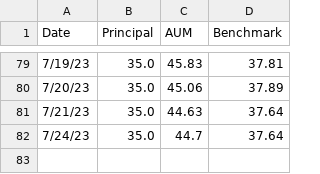
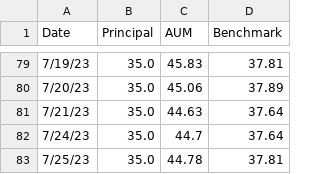
Before and after one commit to lifelonginvestorllc/lifelonginvestorllc.github.io, a CSV file: performance.csv, drawn as a sheet; only a part is shown, gaps mark what is left out.

Commit message:
updated 07252023 performance

```diff
--- a/performance.csv
+++ b/performance.csv
@@ -82 +82,2 @@ Date,Principal,AUM,Benchmark
 7/24/23,35.0,44.7,37.64
+7/25/23,35.0,44.78,37.81
```
